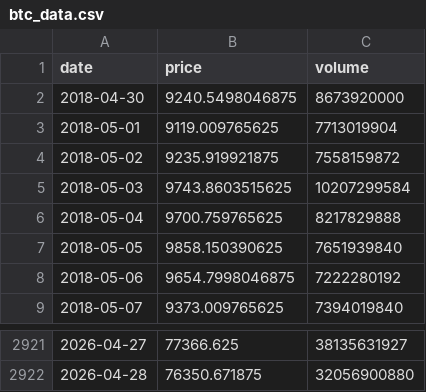
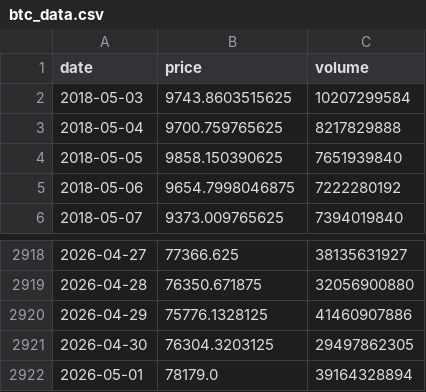
Before and after one commit to rdmgomes/Dashboard, a CSV file: btc_data.csv, drawn as a sheet; only a part is shown, gaps mark what is left out; removed rows and columns are numbered as before the commit, all else as after; the diff names each change by its address in the sheet, - before the commit and + after, or states it on an @@ line.

Commit message:
Add files via upload

```diff
--- a/btc_data.csv
+++ b/btc_data.csv
-row 2: 2018-04-30 | 9240.5498046875 | 8673920000
-row 3: 2018-05-01 | 9119.009765625 | 7713019904
-row 4: 2018-05-02 | 9235.919921875 | 7558159872
+row 2920: 2026-04-29 | 75776.1328125 | 41460907886
+row 2921: 2026-04-30 | 76304.3203125 | 29497862305
+row 2922: 2026-05-01 | 78179.0 | 39164328894
```
